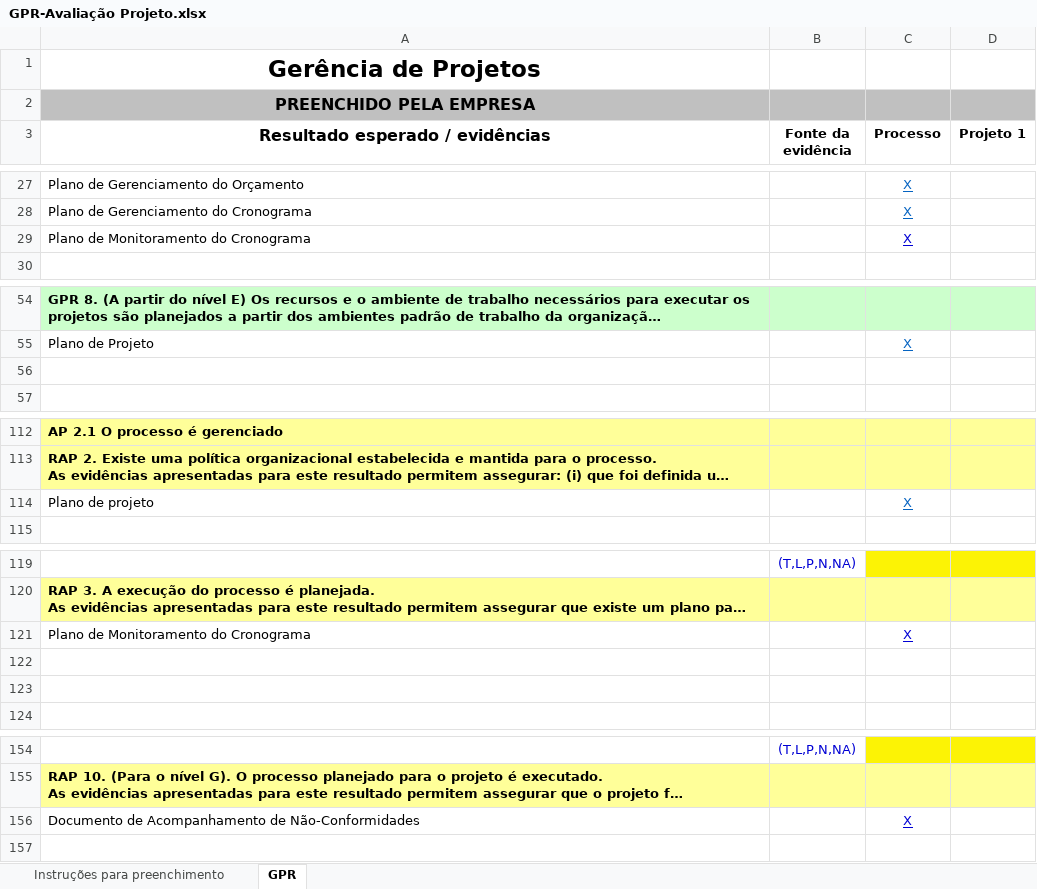
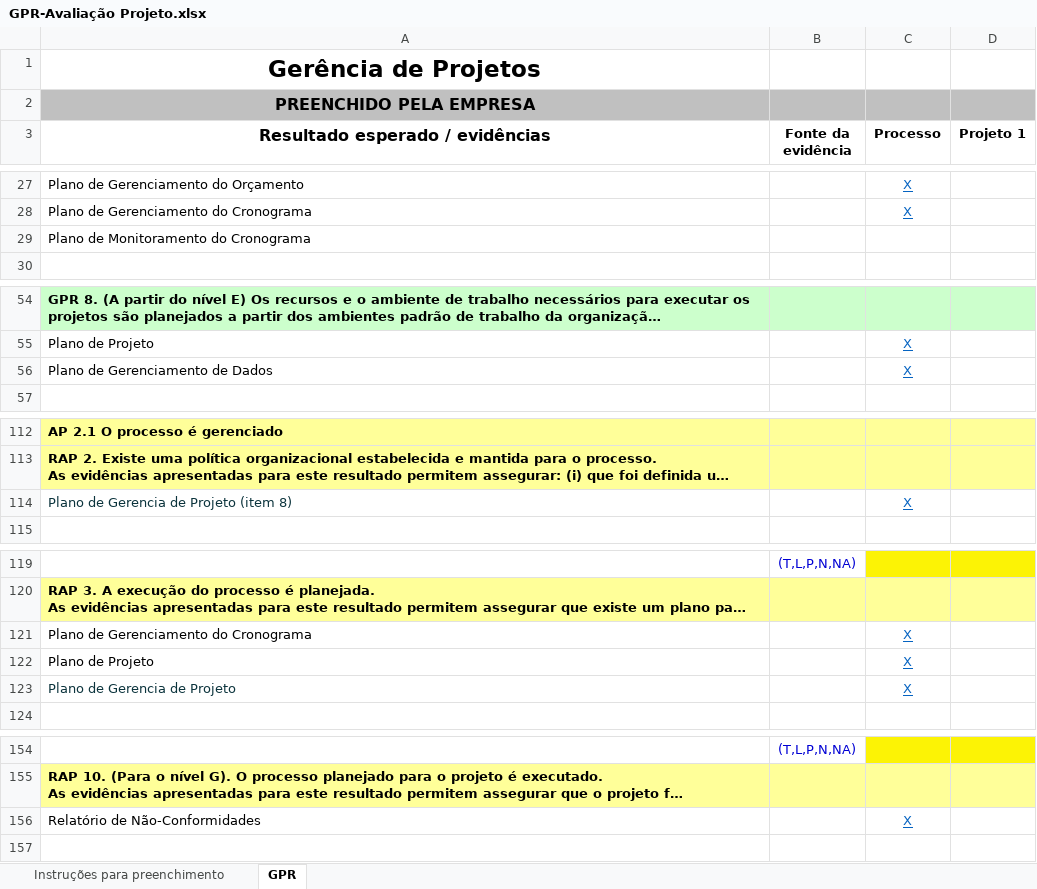
Before and after one commit to jeanlks/processoDeSoftware, an Excel workbook: Processo/Avaliação/GPR-Avaliação Projeto.xlsx, sheet GPR, drawn as a sheet; only a part is shown, gaps mark what is left out; long unchanged cells end in …; values as stored, in another font and other column widths than the file's, no borders; the diff covers the shown part only; the diff names each change by its address in the sheet, - before the commit and + after, or states it on an @@ line.

Commit message:
Atualizando referencias erradas no documento

```diff
--- a/Processo/Avaliação/GPR-Avaliação Projeto.xlsx (sheet GPR)
+++ b/Processo/Avaliação/GPR-Avaliação Projeto.xlsx (sheet GPR)
-C29 (Processo): X
+C29 (Processo): (empty)
-row 56: (empty)
+row 56: Plano de Gerenciamento de Dados |  | X
-A114 (Resultado esperado / evidências): Plano de projeto
+A114 (Resultado esperado / evidências): Plano de Gerencia de Projeto (item 8)
-A114 text colour: black
+A114 text colour: #0C343D
-A121 (Resultado esperado / evidências): Plano de Monitoramento do Cronograma
+A121 (Resultado esperado / evidências): Plano de Gerenciamento do Cronograma
-C121 text colour: #0000D4
+C121 text colour: #0563C1
-row 122: (empty)
+row 122: Plano de Projeto |  | X
-row 123: (empty)
+row 123: Plano de Gerencia de Projeto |  | X
-A156 (Resultado esperado / evidências): Documento de Acompanhamento de Não-Conformidades
+A156 (Resultado esperado / evidências): Relatório de Não-Conformidades
-C156 text colour: #0000D4
+C156 text colour: #0563C1
```
Also changed, not shown: 1 added row, 1 removed row, 14 edited cells and cell formats elsewhere in this sheet, formulas that keep their value.
